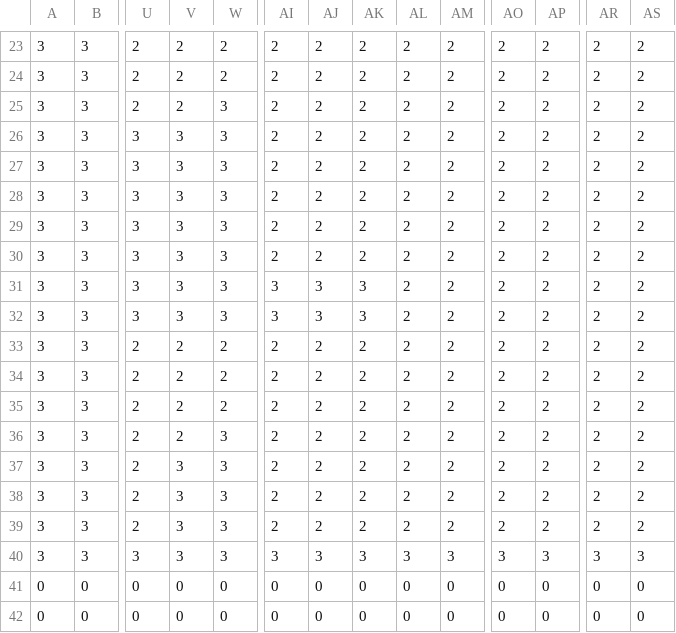
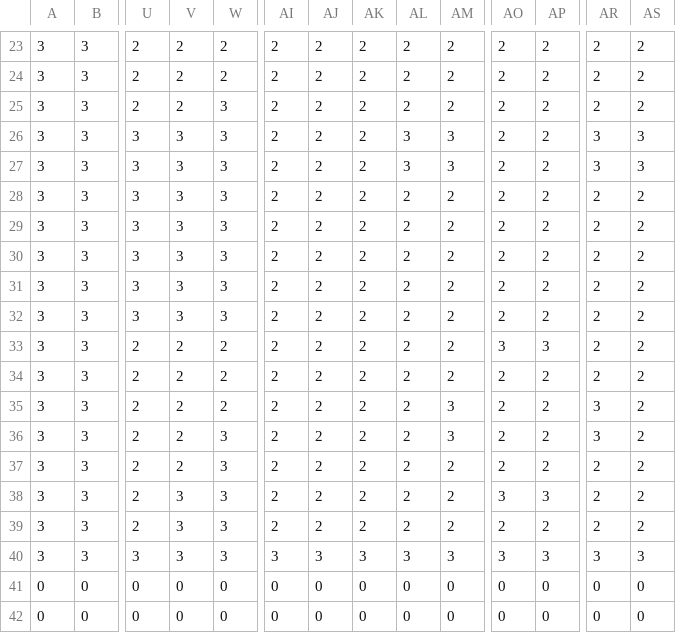
Before and after one commit to heinwessels/DwarfsOfLight, a CSV file: maps/map_test_1.csv, drawn as a sheet; only a part is shown, gaps mark what is left out; the diff covers the shown part only; the diff names each change by its address in the sheet, - before the commit and + after, or states it on an @@ line.

```diff
--- a/maps/map_test_1.csv
+++ b/maps/map_test_1.csv
-AL26:AL27: 2
+AL26:AL27: 3
-AM26:AM27: 2
+AM26:AM27: 3
-AR26:AR27: 2
+AR26:AR27: 3
-AS26:AS27: 2
+AS26:AS27: 3
-AI31:AI32: 3
+AI31:AI32: 2
-AJ31:AJ32: 3
+AJ31:AJ32: 2
-AK31:AK32: 3
+AK31:AK32: 2
-AO33: 2
+AO33: 3
-AP33: 2
+AP33: 3
-AM35:AM36: 2
+AM35:AM36: 3
-AR35:AR36: 2
+AR35:AR36: 3
-V37: 3
+V37: 2
-AO38: 2
+AO38: 3
-AP38: 2
+AP38: 3
```
Also changed, not shown: 70 edited cells elsewhere in this file, 7 other files.
